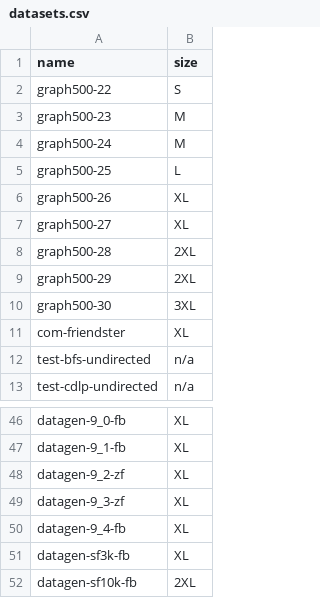
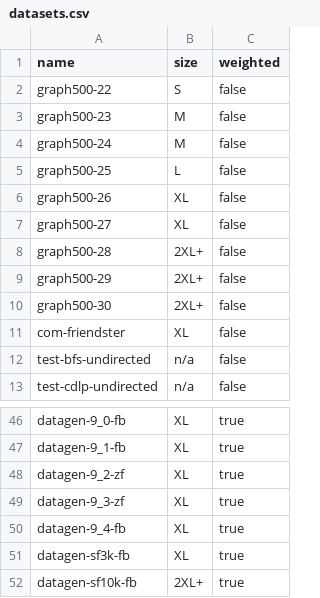
Before and after one commit to ldbc/graphalytics-competition-2023-results, a CSV file: datasets.csv, drawn as a sheet; only a part is shown, gaps mark what is left out; the diff names each change by its address in the sheet, - before the commit and + after, or states it on an @@ line.

```diff
--- a/datasets.csv
+++ b/datasets.csv
+column C (weighted), rows 2-13: all false; rows 46-52: all true
-B8:B9 (size): 2XL
+B8:B9 (size): 2XL+
-B10 (size): 3XL
+B10 (size): 2XL+
-B52 (size): 2XL
+B52 (size): 2XL+
```
Also changed, not shown: 8 other files.
